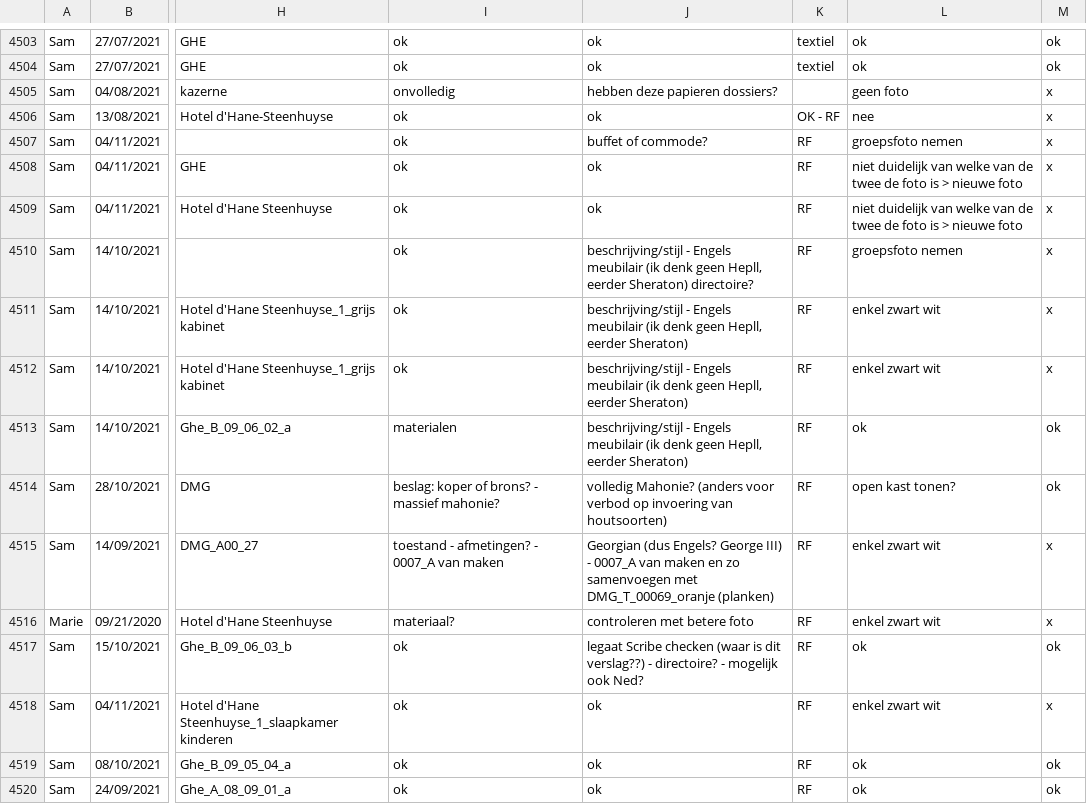
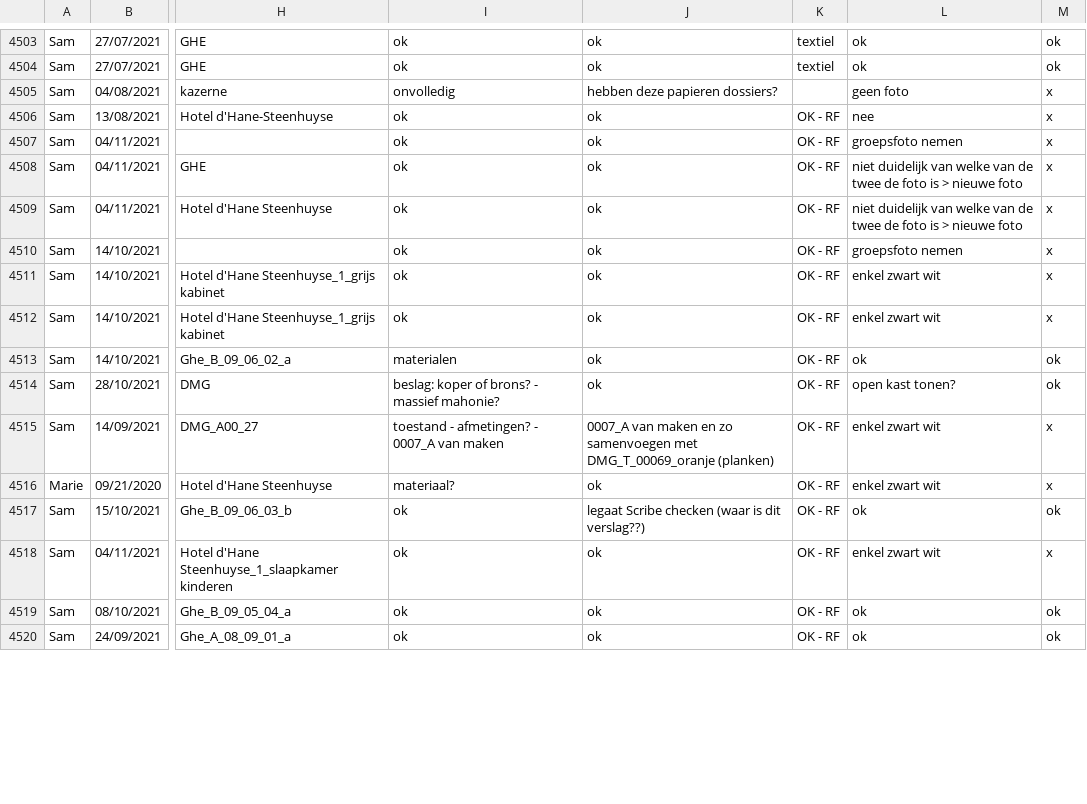
Before and after one commit to DesignMuseumGent/flat-voortgang, a CSV file: voortgang.csv, drawn as a sheet; only a part is shown, gaps mark what is left out; the diff covers the shown part only; the diff names each change by its address in the sheet, - before the commit and + after, or states it on an @@ line.

Commit message:
Flat: latest data (2022-04-16T02:21:55.206Z) {   "date": "2022-04-16T02:21:55.206Z",   "files": [     {       "name": "voortgang.csv",       "deltaBytes": -357,       "source": "https://docs.google.com/spreadsheets/d/e/2PACX-1vQkI3r_1FDN5TfQ3vMh6MeJ01LW8gfjMSKB0qw6OCMcN9FbbAZnClBiotxrbh2p5v8nOe-BNbpLN2O-/pub?gid=1097885687&single=true&output=csv"     }   ] }

```diff
--- a/voortgang.csv
+++ b/voortgang.csv
-J4507: buffet of commode?
+J4507: ok
-K4507:K4520: RF
+K4507:K4520: OK - RF
-J4510: beschrijving/stijl - Engels meubilair (ik denk geen Hepll, eerder Sheraton) directoire?
+J4510: ok
-J4511:J4513: beschrijving/stijl - Engels meubilair (ik denk geen Hepll, eerder Sheraton)
+J4511:J4513: ok
-J4514: volledig Mahonie? (anders voor verbod op invoering van houtsoorten)
+J4514: ok
-J4515: Georgian (dus Engels? George III) - 0007_A van…
+J4515: 0007_A van…
-J4516: controleren met betere foto
+J4516: ok
-J4517: …dit verslag??) - directoire? - mogelijk ook Ned?
+J4517: …dit verslag??)
```
Also changed, not shown: 137 edited cells elsewhere in this file.
